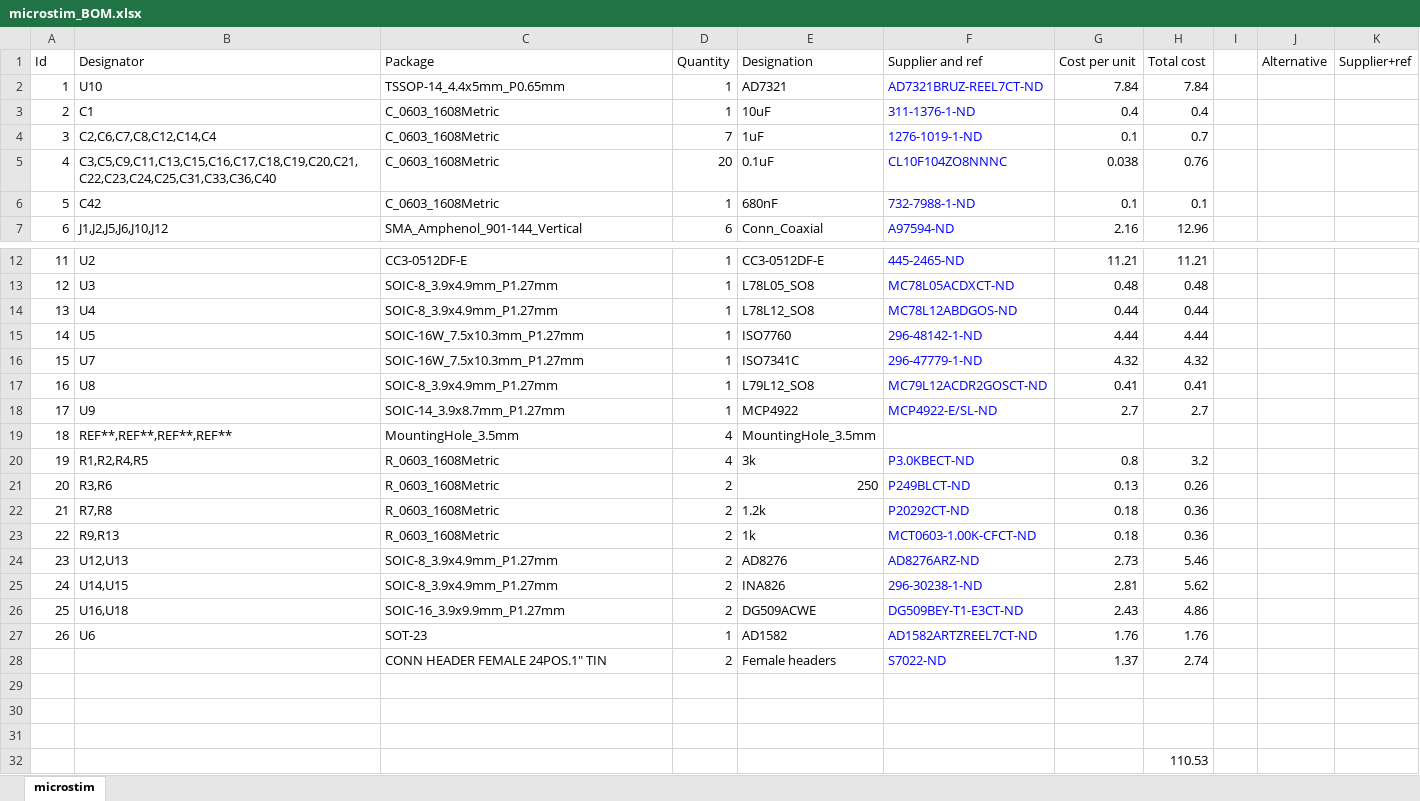
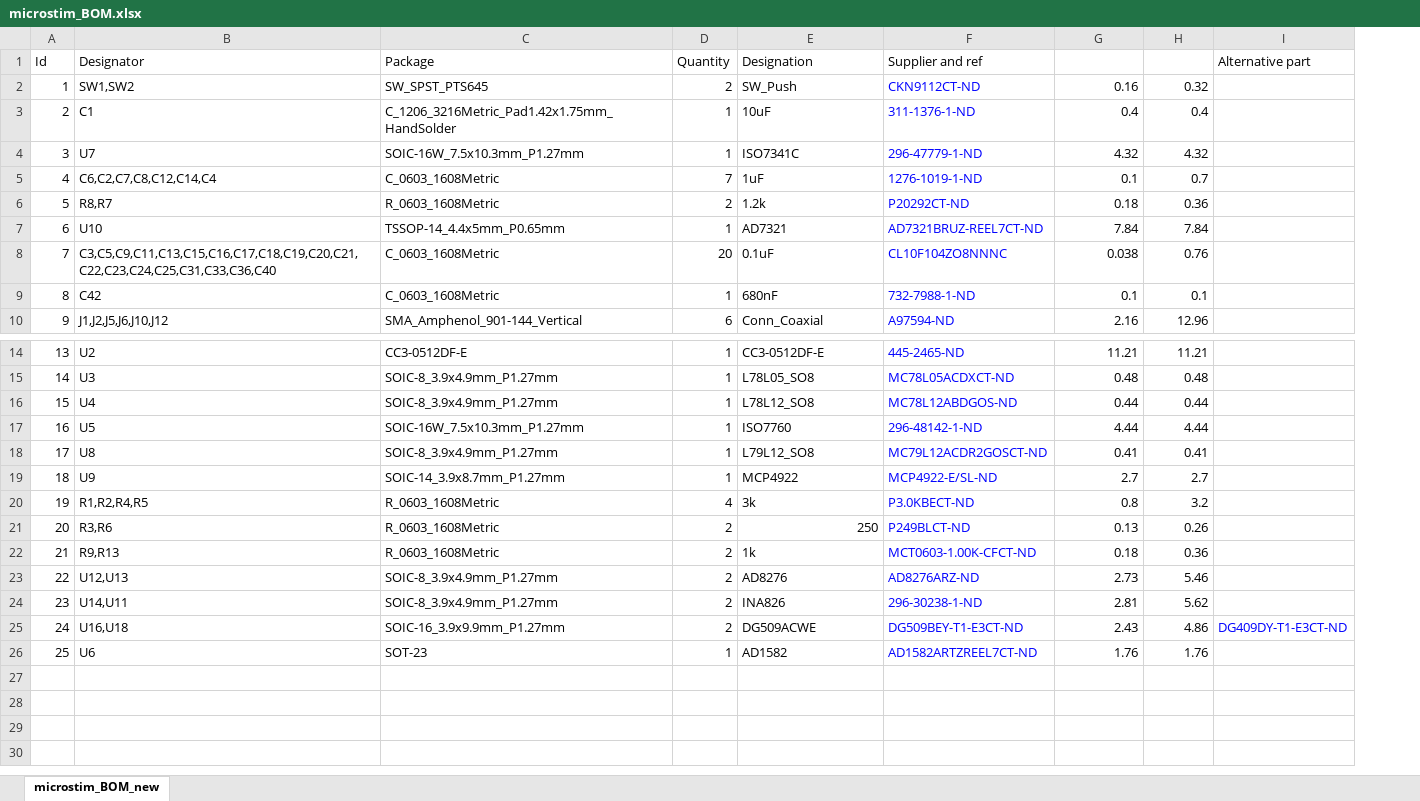
Before and after one commit to open-ephys/stimjim, an Excel workbook: microstim/microstim_BOM.xlsx, sheet microstim_BOM_new, drawn as a sheet; only a part is shown, gaps mark what is left out; values as stored, in another font and other column widths than the file's, no borders; removed rows and columns are numbered as before the commit, all else as after; the diff covers the shown part only; the diff names each change by its address in the sheet, - before the commit and + after, or states it on an @@ line.

```diff
--- a/microstim/microstim_BOM.xlsx (sheet microstim_BOM_new)
+++ b/microstim/microstim_BOM.xlsx (sheet microstim_BOM_new)
-sheet tab: microstim
+sheet tab: microstim_BOM_new
-column I, empty
-column J (Alternative), empty
-column K (Supplier+ref), empty
+column I (Alternative part), row 25: DG409DY-T1-E3CT-ND
-G1: Cost per unit
+G1: (empty)
-H1: Total cost
+H1: (empty)
+row 2: 1 | SW1,SW2 | SW_SPST_PTS645 | 2 | SW_Push | CKN9112CT-ND | 0.16 | 0.32
+row 3: 2 | C1 | C_1206_3216Metric_Pad1.42x1.75mm_HandSolder | 1 | 10uF | 311-1376-1-ND | 0.4 | 0.4
@@ row 16 moved to row 4: 3 @@
+row 5: 4 | C6,C2,C7,C8,C12,C14,C4 | C_0603_1608Metric | 7 | 1uF | 1276-1019-1-ND | 0.1 | 0.7
+row 6: 5 | R8,R7 | R_0603_1608Metric | 2 | 1.2k | P20292CT-ND | 0.18 | 0.36
@@ column A (Id) renumbered between rows 7 and 26 @@
-row 3: 2 | C1 | C_0603_1608Metric | 1 | 10uF | 311-1376-1-ND | 0.4 | 0.4
-row 4: 3 | C2,C6,C7,C8,C12,C14,C4 | C_0603_1608Metric | 7 | 1uF | 1276-1019-1-ND | 0.1 | 0.7
-row 19: 18 | REF**,REF**,REF**,REF** | MountingHole_3.5mm | 4 | MountingHole_3.5mm
-row 22: 21 | R7,R8 | R_0603_1608Metric | 2 | 1.2k | P20292CT-ND | 0.18 | 0.36
-B24 (Designator): U14,U15
+B24 (Designator): U14,U11
-row 28:  |  | CONN HEADER FEMALE 24POS.1" TIN | 2 | Female headers | S7022-ND | 1.37 | 2.74
-row 29: (empty)
-row 30: (empty)
-row 31: (empty)
-row 32:  |  |  |  |  |  |  | 110.53
```
Also changed, not shown: 1 removed row elsewhere in this sheet, formulas that keep their value, 7 other files.
